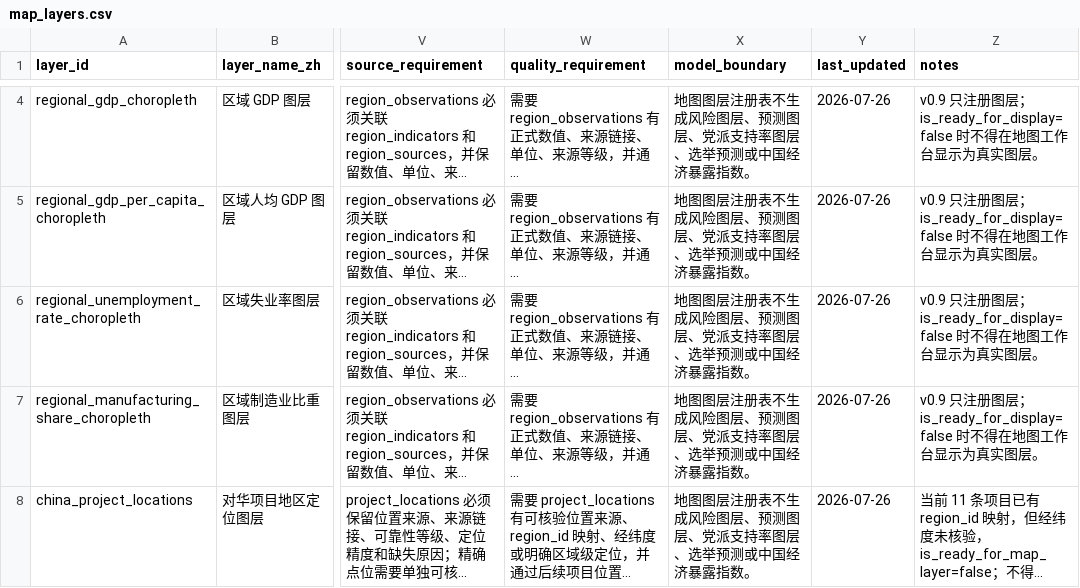
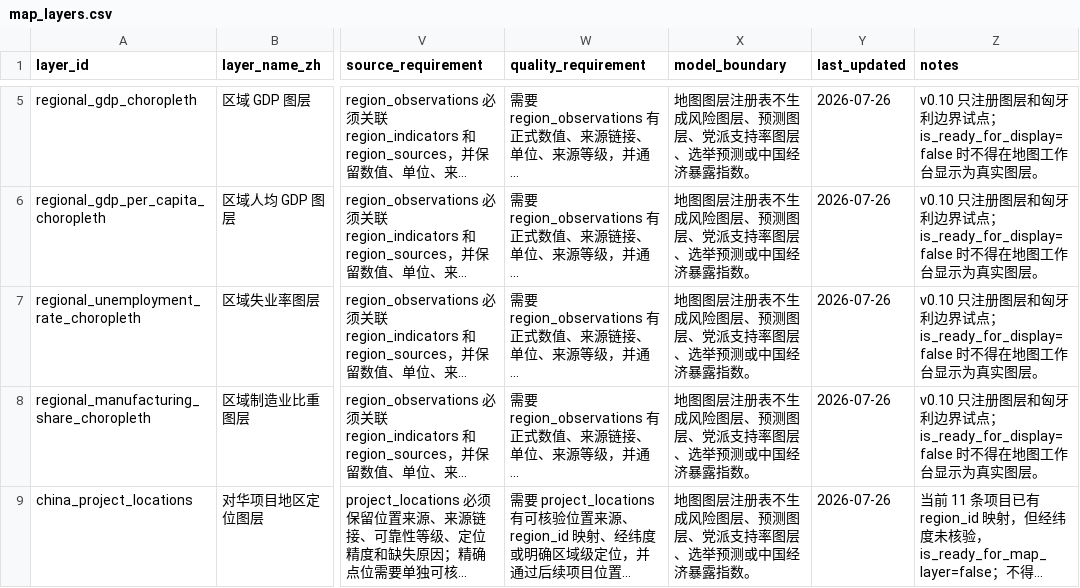
Before and after one commit to hui-sallai/central-europe-political-atlas, a CSV file: public/research-data/map_layers.csv, drawn as a sheet; only a part is shown, gaps mark what is left out; long unchanged cells end in …; addresses are those after the commit; the diff covers the shown part only; the diff names each change by its address in the sheet, - before the commit and + after, or states it on an @@ line.

```diff
--- a/public/research-data/map_layers.csv
+++ b/public/research-data/map_layers.csv
-Z5:Z8 (notes): v0.9 只注册图层；is_ready_for_display=false 时不…
+Z5:Z8 (notes): v0.10 只注册图层和匈牙利边界试点；is_ready_for_display=false 时不…
```
Also changed, not shown: 1 added row and 2 edited cells elsewhere in this file, public/research-data/region_boundaries.csv, public/research-data/region_observations.csv, 23 other files.
